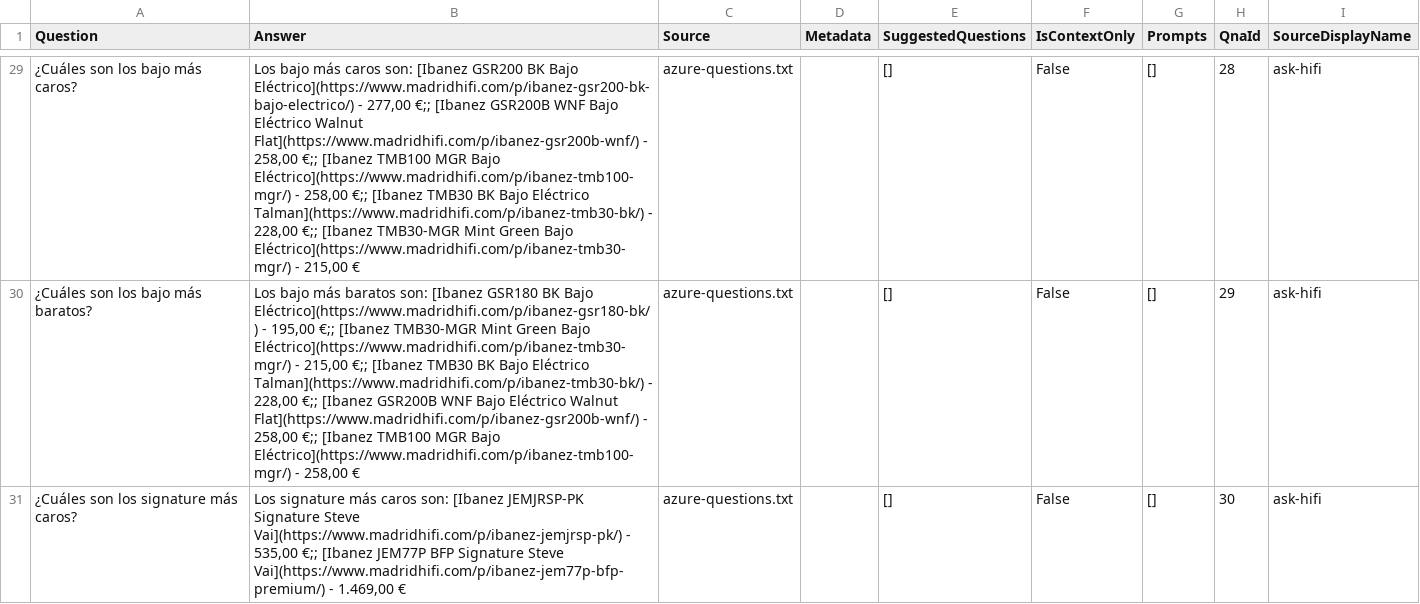
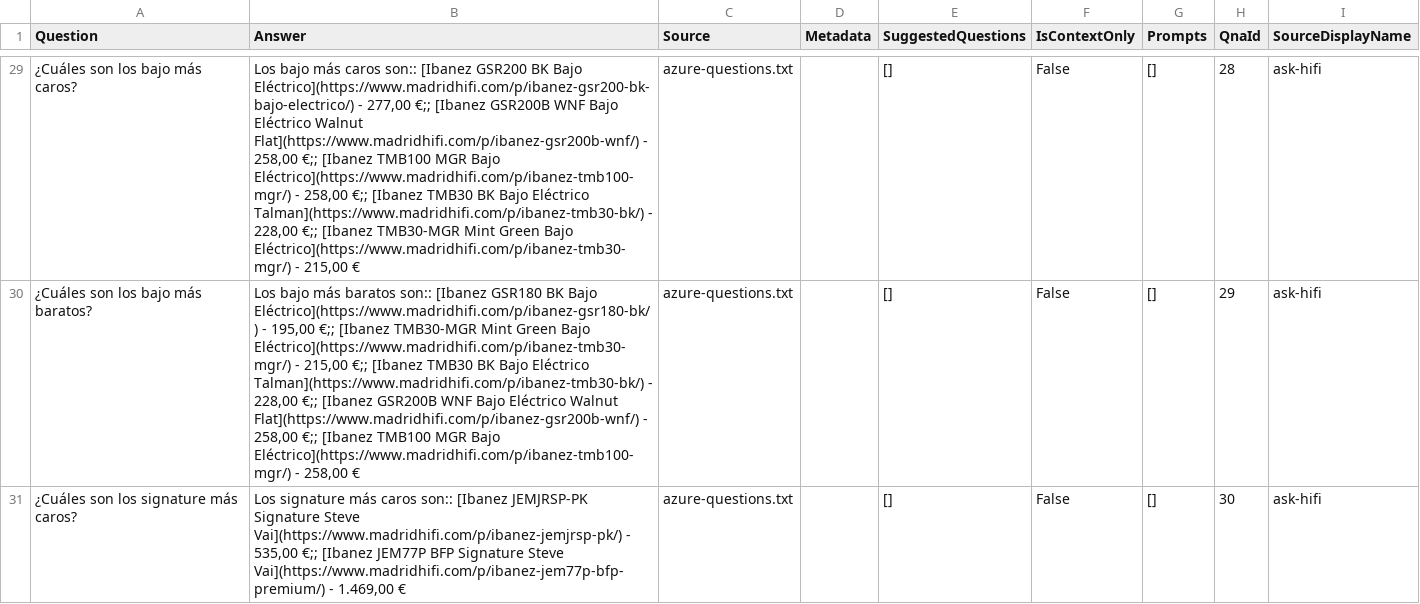
Before and after one commit to Mikemaranon/musical-advisor, a TSV file: azure-qna/questions_for_azure.tsv, drawn as a sheet; only a part is shown, gaps mark what is left out; the diff covers the shown part only; the diff names each change by its address in the sheet, - before the commit and + after, or states it on an @@ line.

```diff
--- a/azure-qna/questions_for_azure.tsv
+++ b/azure-qna/questions_for_azure.tsv
-B29 (Answer): …más caros son: [Ibanez GSR200…
+B29 (Answer): …más caros son:: [Ibanez GSR200…
-B30 (Answer): …más baratos son: [Ibanez GSR180…
+B30 (Answer): …más baratos son:: [Ibanez GSR180…
-B31 (Answer): …más caros son: [Ibanez JEMJRSP-PK…
+B31 (Answer): …más caros son:: [Ibanez JEMJRSP-PK…
```
Also changed, not shown: 62 edited cells elsewhere in this file, 5 other files.
